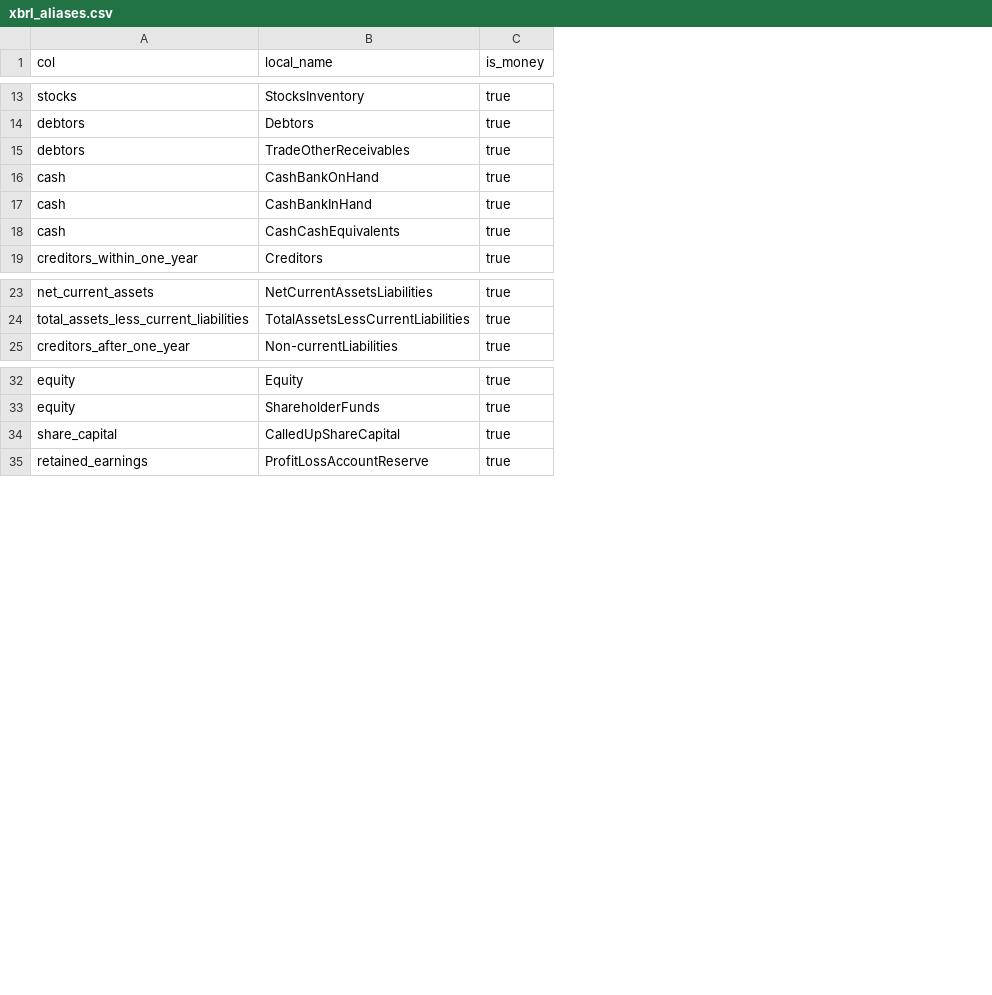
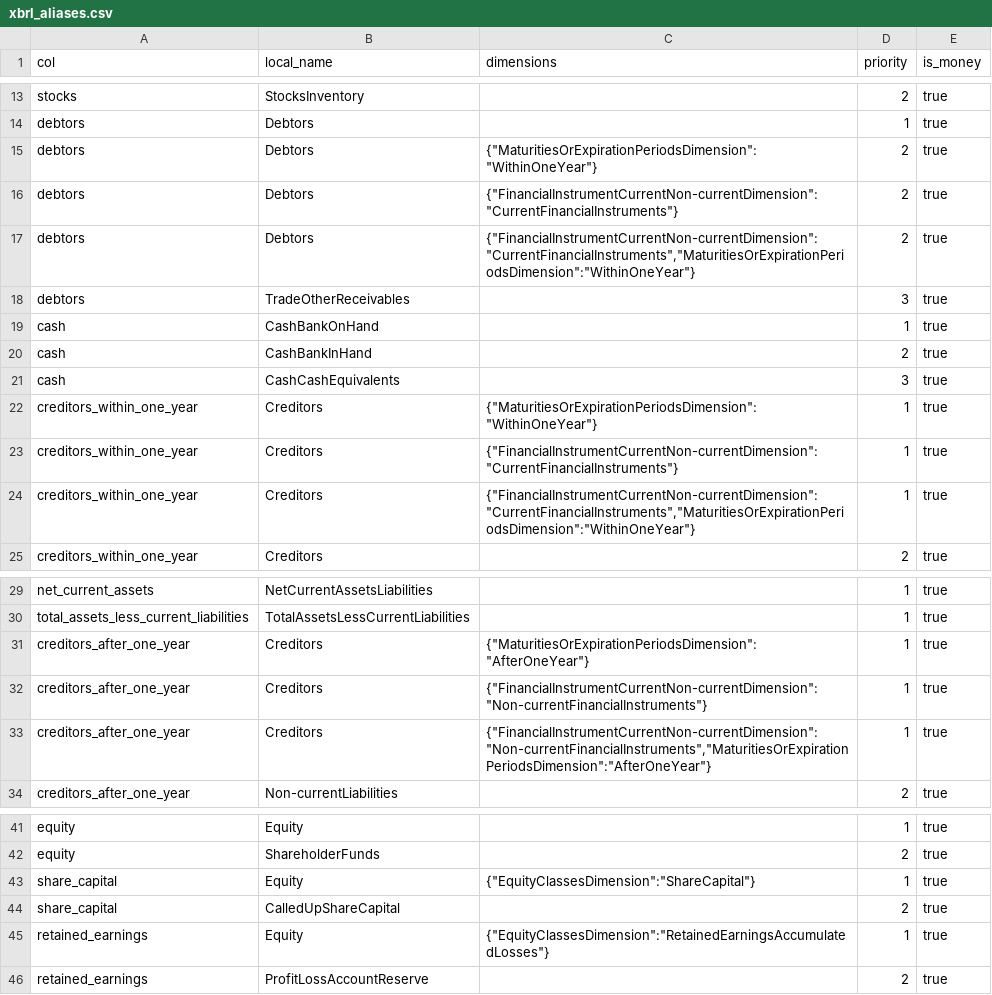
Before and after one commit to mrbrianevans/companies-catalogue, a CSV file: lakehouse/xbrl_aliases.csv, drawn as a sheet; only a part is shown, gaps mark what is left out; the diff names each change by its address in the sheet, - before the commit and + after, or states it on an @@ line.

Commit message:
Support dimensioned concepts
Like creditors

```diff
--- a/lakehouse/xbrl_aliases.csv
+++ b/lakehouse/xbrl_aliases.csv
+column C (dimensions), empty
+column D (priority), rows 13-14: 2 | 1; rows 18-21: 3 | 1 | 2 | 3; row 25: 2; rows 29-30: 1 | 1; row 34: 2; rows 41-42: 1 | 2; row 44: 2; row 46: 2
+row 15: debtors | Debtors | {"MaturitiesOrExpirationPeriodsDimension":"WithinOneYear"} | 2 | true
+row 16: debtors | Debtors | {"FinancialInstrumentCurrentNon-currentDimension":"CurrentFinancialInstruments"} | 2 | true
+row 17: debtors | Debtors | {"FinancialInstrumentCurrentNon-currentDimension":"CurrentFinancialInstruments","MaturitiesOrExpirationPeriodsDimension":"WithinOneYear"} | 2 | true
+row 22: creditors_within_one_year | Creditors | {"MaturitiesOrExpirationPeriodsDimension":"WithinOneYear"} | 1 | true
+row 23: creditors_within_one_year | Creditors | {"FinancialInstrumentCurrentNon-currentDimension":"CurrentFinancialInstruments"} | 1 | true
+row 24: creditors_within_one_year | Creditors | {"FinancialInstrumentCurrentNon-currentDimension":"CurrentFinancialInstruments","MaturitiesOrExpirationPeriodsDimension":"WithinOneYear"} | 1 | true
+row 31: creditors_after_one_year | Creditors | {"MaturitiesOrExpirationPeriodsDimension":"AfterOneYear"} | 1 | true
+row 32: creditors_after_one_year | Creditors | {"FinancialInstrumentCurrentNon-currentDimension":"Non-currentFinancialInstruments"} | 1 | true
+row 33: creditors_after_one_year | Creditors | {"FinancialInstrumentCurrentNon-currentDimension":"Non-currentFinancialInstruments","MaturitiesOrExpirationPeriodsDimension":"AfterOneYear"} | 1 | true
+row 43: share_capital | Equity | {"EquityClassesDimension":"ShareCapital"} | 1 | true
+row 45: retained_earnings | Equity | {"EquityClassesDimension":"RetainedEarningsAccumulatedLosses"} | 1 | true
```
Also changed, not shown: 2 other files.
